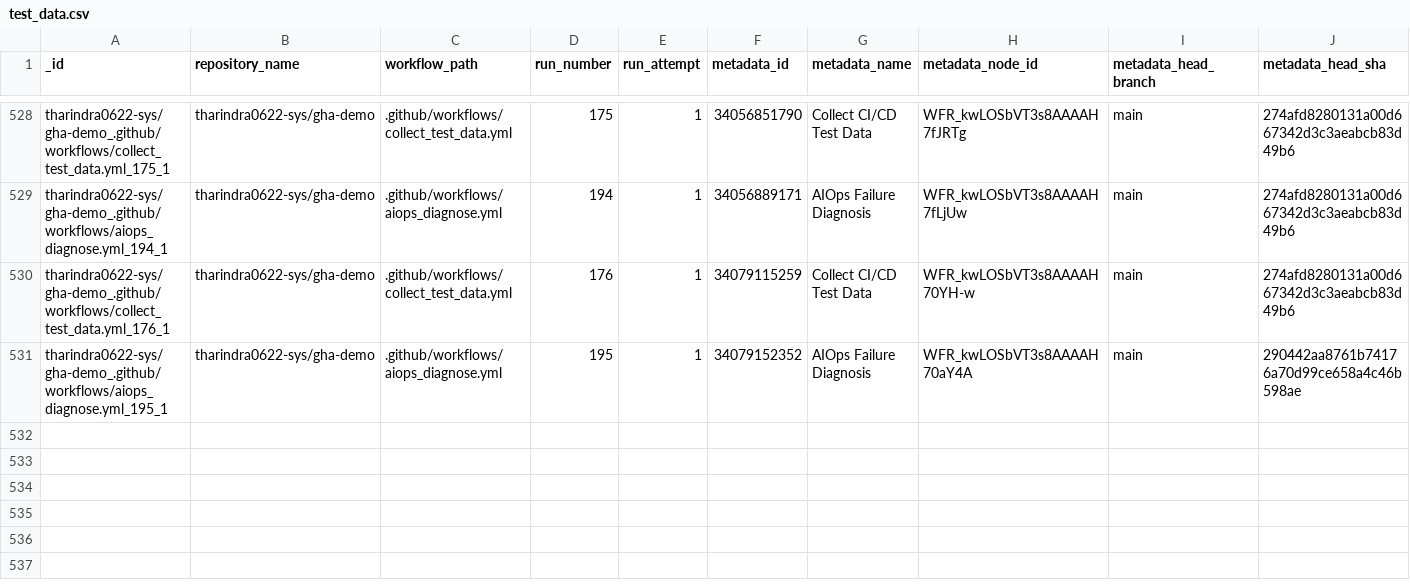
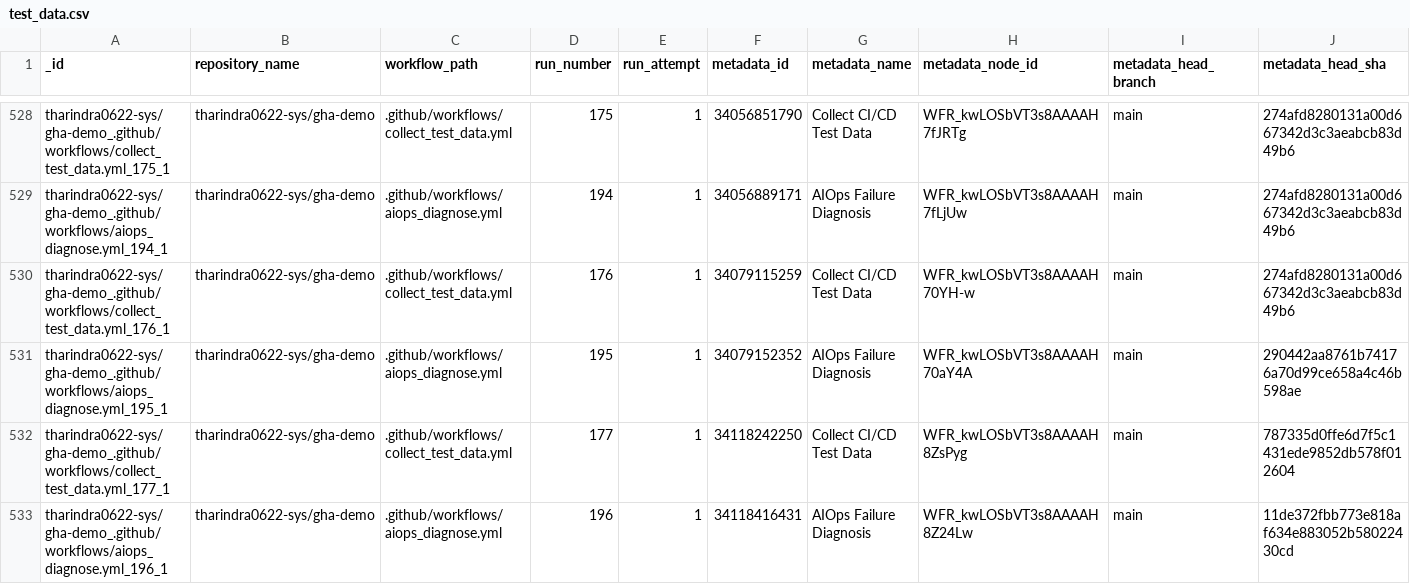
Before and after one commit to tharindra0622-sys/gha-demo, a CSV file: data/test_data.csv, drawn as a sheet; only a part is shown, gaps mark what is left out; rows hold the shown columns only; the diff names each change by its address in the sheet, - before the commit and + after, or states it on an @@ line.

```diff
--- a/data/test_data.csv
+++ b/data/test_data.csv
+row 532: tharindra0622-sys/gha-demo_.github/workflows/collect_test_data.yml_177_1 | tharindra0622-sys/gha-demo | .github/workflows/collect_test_data.yml | 177 | 1 | 34118242250 | Collect CI/CD Test Data | WFR_kwLOSbVT3s8AAAAH8ZsPyg | main | 787335d0ffe6d7f5c1431ede9852db578f012604
+row 533: tharindra0622-sys/gha-demo_.github/workflows/aiops_diagnose.yml_196_1 | tharindra0622-sys/gha-demo | .github/workflows/aiops_diagnose.yml | 196 | 1 | 34118416431 | AIOps Failure Diagnosis | WFR_kwLOSbVT3s8AAAAH8Z24Lw | main | 11de372fbb773e818af634e883052b58022430cd
```
Also changed, not shown: data/predictions.csv, 1 other file.
